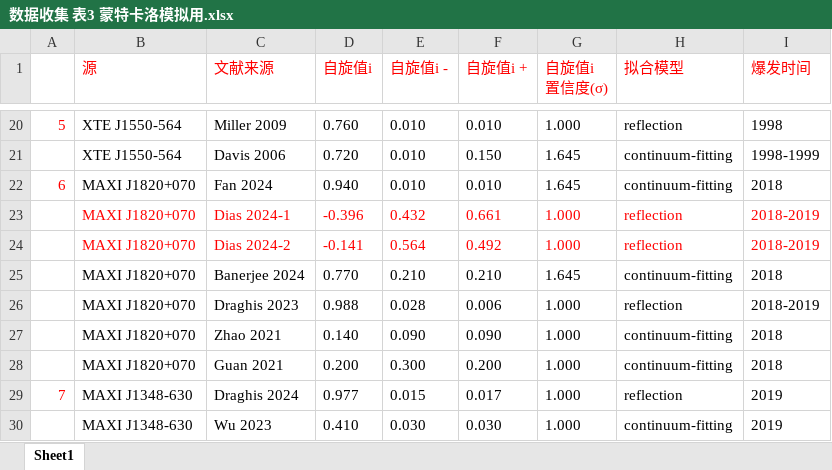
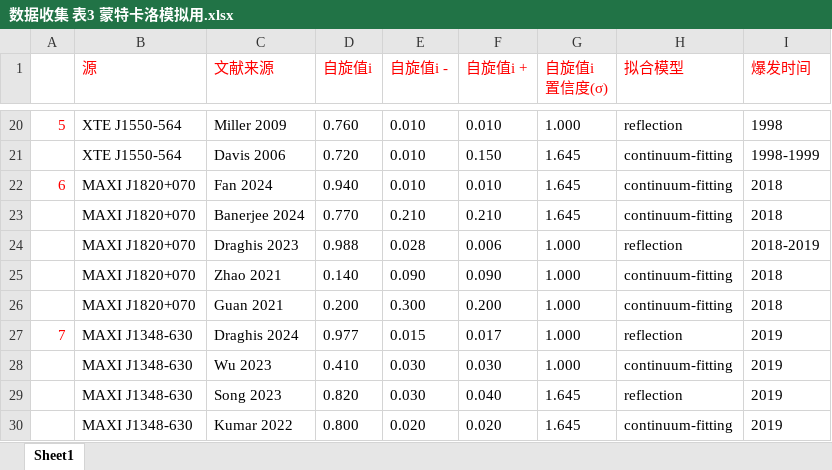
Before and after one commit to WangYushan23/blackhole_spin_visualization, an Excel workbook: data/数据收集 表3 蒙特卡洛模拟用.xlsx, sheet Sheet1, drawn as a sheet; only a part is shown, gaps mark what is left out; the shorter side is filled out with more unchanged rows; values as stored, in another font and other column widths than the file's, no borders; the diff names each change by its address in the sheet, - before the commit and + after, or states it on an @@ line.

```diff
--- a/data/数据收集 表3 蒙特卡洛模拟用.xlsx (sheet Sheet1)
+++ b/data/数据收集 表3 蒙特卡洛模拟用.xlsx (sheet Sheet1)
-row 23:  | MAXI J1820+070 | Dias 2024-1 | -0.396 | 0.432 | 0.661 | 1.000 | reflection | 2018-2019
-row 24:  | MAXI J1820+070 | Dias 2024-2 | -0.141 | 0.564 | 0.492 | 1.000 | reflection | 2018-2019
```
Also changed, not shown: data/数据收集 表2 画图用.xlsx, data/数据收集 表3 画图用.xlsx, 40 other files.
